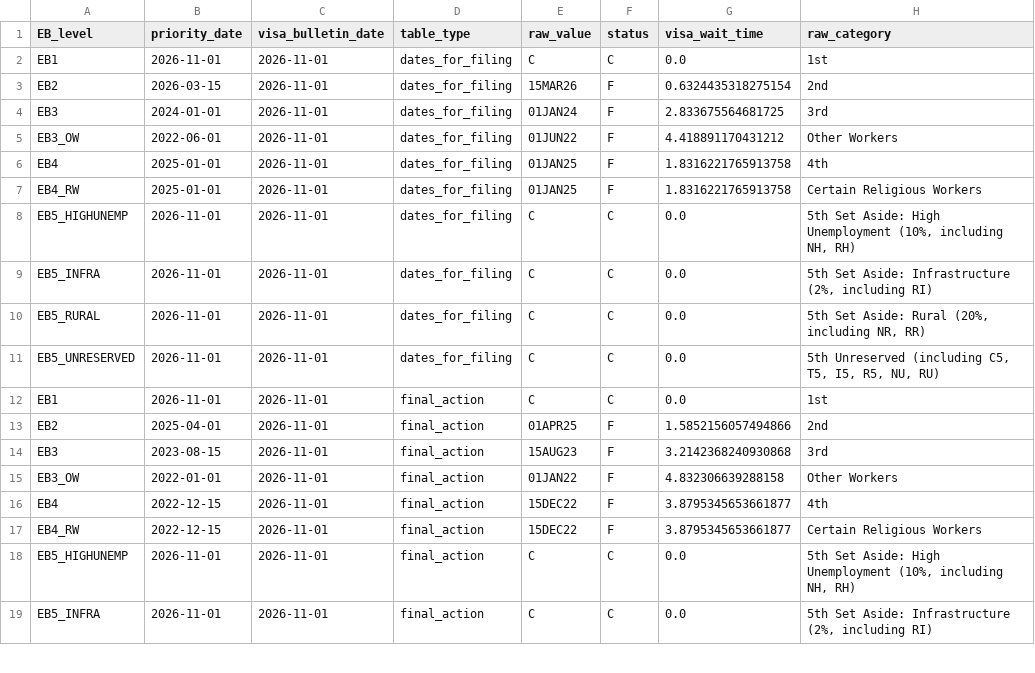
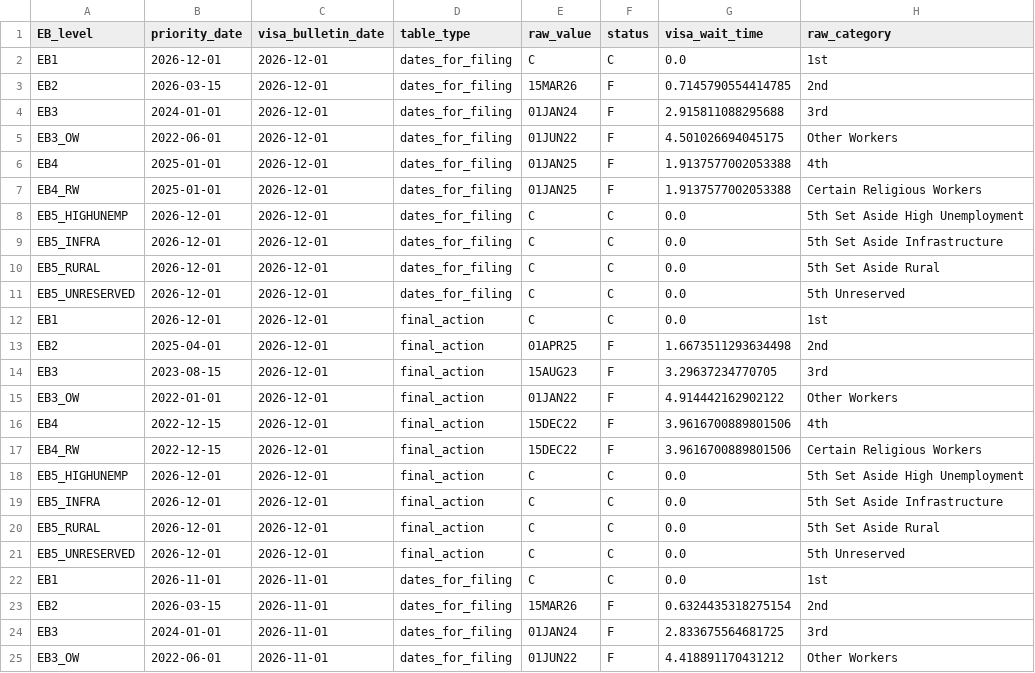
Before and after one commit to UACJ-MIAAD/VisaPredictAI, a CSV file: data/raw/philippines_visa_backlog_timecourse.csv, drawn as a sheet; only a part is shown; the shorter side is filled out with more unchanged rows; the diff names each change by its address in the sheet, - before the commit and + after, or states it on an @@ line.

```diff
--- a/data/raw/philippines_visa_backlog_timecourse.csv
+++ b/data/raw/philippines_visa_backlog_timecourse.csv
+row 2: EB1 | 2026-12-01 | 2026-12-01 | dates_for_filing | C | C | 0.0 | 1st
+row 3: EB2 | 2026-03-15 | 2026-12-01 | dates_for_filing | 15MAR26 | F | 0.7145790554414785 | 2nd
+row 4: EB3 | 2024-01-01 | 2026-12-01 | dates_for_filing | 01JAN24 | F | 2.915811088295688 | 3rd
+row 5: EB3_OW | 2022-06-01 | 2026-12-01 | dates_for_filing | 01JUN22 | F | 4.501026694045175 | Other Workers
+row 6: EB4 | 2025-01-01 | 2026-12-01 | dates_for_filing | 01JAN25 | F | 1.9137577002053388 | 4th
+row 7: EB4_RW | 2025-01-01 | 2026-12-01 | dates_for_filing | 01JAN25 | F | 1.9137577002053388 | Certain Religious Workers
+row 8: EB5_HIGHUNEMP | 2026-12-01 | 2026-12-01 | dates_for_filing | C | C | 0.0 | 5th Set Aside High Unemployment
+row 9: EB5_INFRA | 2026-12-01 | 2026-12-01 | dates_for_filing | C | C | 0.0 | 5th Set Aside Infrastructure
+row 10: EB5_RURAL | 2026-12-01 | 2026-12-01 | dates_for_filing | C | C | 0.0 | 5th Set Aside Rural
+row 11: EB5_UNRESERVED | 2026-12-01 | 2026-12-01 | dates_for_filing | C | C | 0.0 | 5th Unreserved
+row 12: EB1 | 2026-12-01 | 2026-12-01 | final_action | C | C | 0.0 | 1st
+row 13: EB2 | 2025-04-01 | 2026-12-01 | final_action | 01APR25 | F | 1.6673511293634498 | 2nd
+row 14: EB3 | 2023-08-15 | 2026-12-01 | final_action | 15AUG23 | F | 3.29637234770705 | 3rd
+row 15: EB3_OW | 2022-01-01 | 2026-12-01 | final_action | 01JAN22 | F | 4.914442162902122 | Other Workers
+row 16: EB4 | 2022-12-15 | 2026-12-01 | final_action | 15DEC22 | F | 3.9616700889801506 | 4th
+row 17: EB4_RW | 2022-12-15 | 2026-12-01 | final_action | 15DEC22 | F | 3.9616700889801506 | Certain Religious Workers
+row 18: EB5_HIGHUNEMP | 2026-12-01 | 2026-12-01 | final_action | C | C | 0.0 | 5th Set Aside High Unemployment
+row 19: EB5_INFRA | 2026-12-01 | 2026-12-01 | final_action | C | C | 0.0 | 5th Set Aside Infrastructure
+row 20: EB5_RURAL | 2026-12-01 | 2026-12-01 | final_action | C | C | 0.0 | 5th Set Aside Rural
+row 21: EB5_UNRESERVED | 2026-12-01 | 2026-12-01 | final_action | C | C | 0.0 | 5th Unreserved
```
Also changed, not shown: data/raw/china_family_visa_backlog_timecourse.csv, data/raw/china_visa_backlog_timecourse.csv, 13 other files.
